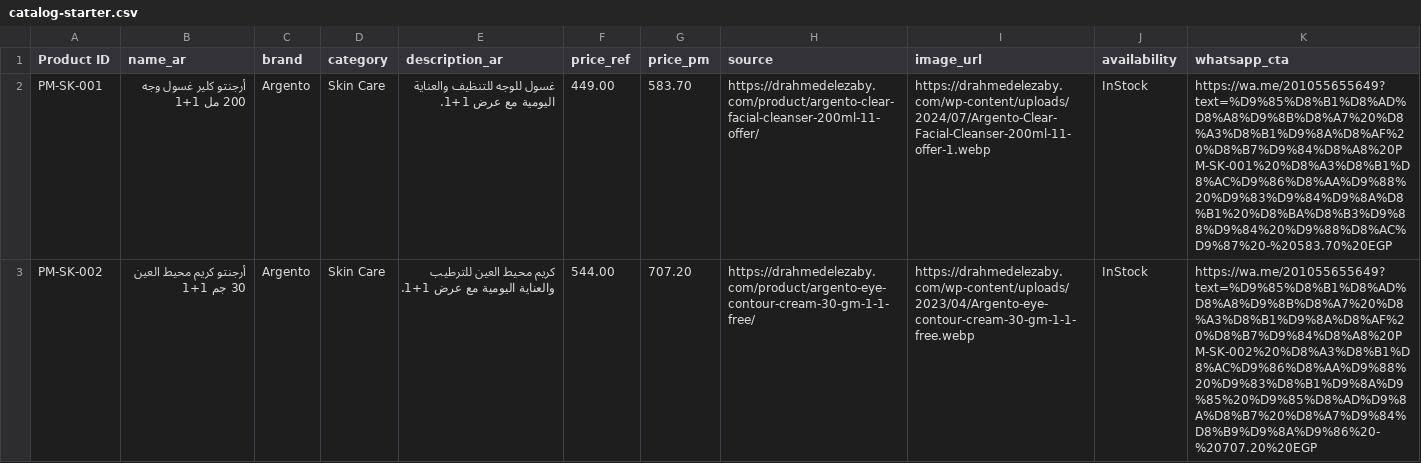
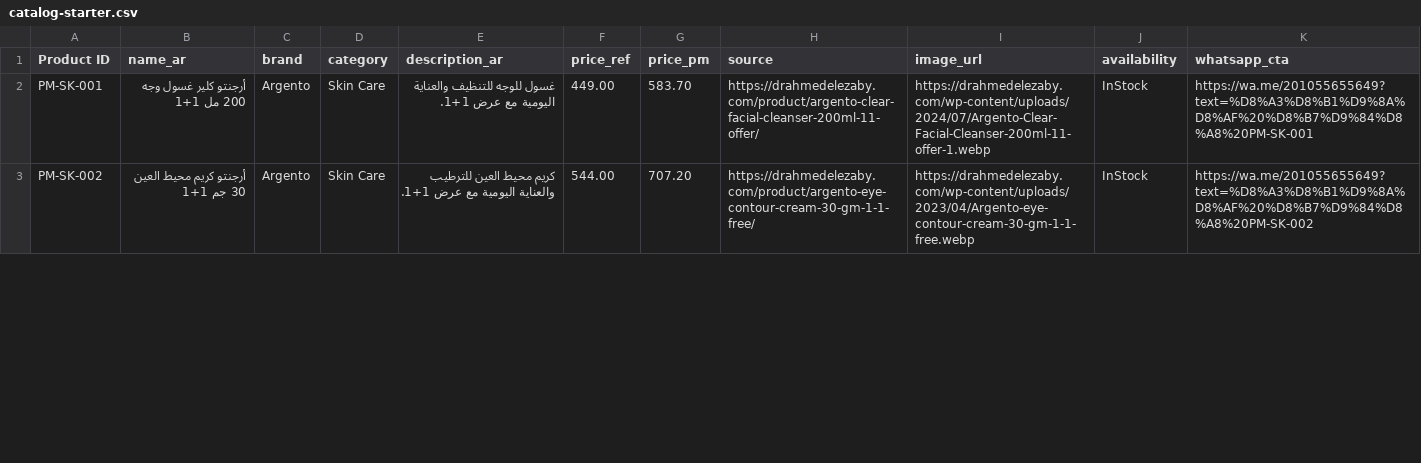
Before and after one commit to Pmcosmetics/Pm, a CSV file: feeds/catalog-starter.csv, drawn as a sheet; only a part is shown; the diff covers the shown part only.

Commit message:
fix: normalize starter catalog columns

```diff
--- a/feeds/catalog-starter.csv
+++ b/feeds/catalog-starter.csv
@@ -1,3 +1,3 @@
 Product ID,name_ar,brand,category,description_ar,price_ref,price_pm,source,image_url,availability,whatsapp_cta
-PM-SK-001,أرجنتو كلير غسول وجه 200 مل 1+1,Argento,Skin Care,غسول للوجه للتنظيف والعناية اليومية مع عرض 1+1.,449.00,583.70,https://drahmedelezaby.com/product/argento-clear-facial-cleanser-200ml-11-offer/,https://drahmedelezaby.com/wp-content/uploads/2024/07/Argento-Clear-Facial-Cleanser-200ml-11-offer-1.webp,InStock,https://wa.me/201055655649?text=%D9%85%D8%B1%D8%AD%D8%A8%D9%8B%D8%A7%20%D8%A3%D8%B1%D9%8A%D8%AF%20%D8%B7%D9%84%D8%A8%20PM-SK-001%20%D8%A3%D8%B1%D8%AC%D9%86%D8%AA%D9%88%20%D9%83%D9%84%D9%8A%D8%B1%20%D8%BA%D8%B3%D9%88%D9%84%20%D9%88%D8%AC%D9%87%20-%20583.70%20EGP
-PM-SK-002,أرجنتو كريم محيط العين 30 جم 1+1,Argento,Skin Care,كريم محيط العين للترطيب والعناية اليومية مع عرض 1+1.,544.00,707.20,https://drahmedelezaby.com/product/argento-eye-contour-cream-30-gm-1-1-free/,https://drahmedelezaby.com/wp-content/uploads/2023/04/Argento-eye-contour-cream-30-gm-1-1-free.webp,InStock,https://wa.me/201055655649?text=%D9%85%D8%B1%D8%AD%D8%A8%D9%8B%D8%A7%20%D8%A3%D8%B1%D9%8A%D8%AF%20%D8%B7%D9%84%D8%A8%20PM-SK-002%20%D8%A3%D8%B1%D8%AC%D9%86%D8%AA%D9%88%20%D9%83%D8%B1%D9%8A%D9%85%20%D9%85%D8%AD%D9%8A%D8%B7%20%D8%A7%D9%84%D8%B9%D9%8A%D9%86%20-%20707.20%20EGP
+PM-SK-001,أرجنتو كلير غسول وجه 200 مل 1+1,Argento,Skin Care,غسول للوجه للتنظيف والعناية اليومية مع عرض 1+1.,449.00,583.70,https://drahmedelezaby.com/product/argento-clear-facial-cleanser-200ml-11-offer/,https://drahmedelezaby.com/wp-content/uploads/2024/07/Argento-Clear-Facial-Cleanser-200ml-11-offer-1.webp,InStock,https://wa.me/201055655649?text=%D8%A3%D8%B1%D9%8A%D8%AF%20%D8%B7%D9%84%D8%A8%20PM-SK-001
+PM-SK-002,أرجنتو كريم محيط العين 30 جم 1+1,Argento,Skin Care,كريم محيط العين للترطيب والعناية اليومية مع عرض 1+1.,544.00,707.20,https://drahmedelezaby.com/product/argento-eye-contour-cream-30-gm-1-1-free/,https://drahmedelezaby.com/wp-content/uploads/2023/04/Argento-eye-contour-cream-30-gm-1-1-free.webp,InStock,https://wa.me/201055655649?text=%D8%A3%D8%B1%D9%8A%D8%AF%20%D8%B7%D9%84%D8%A8%20PM-SK-002
```
Also changed, not shown: 12 edited cells elsewhere in this file.
